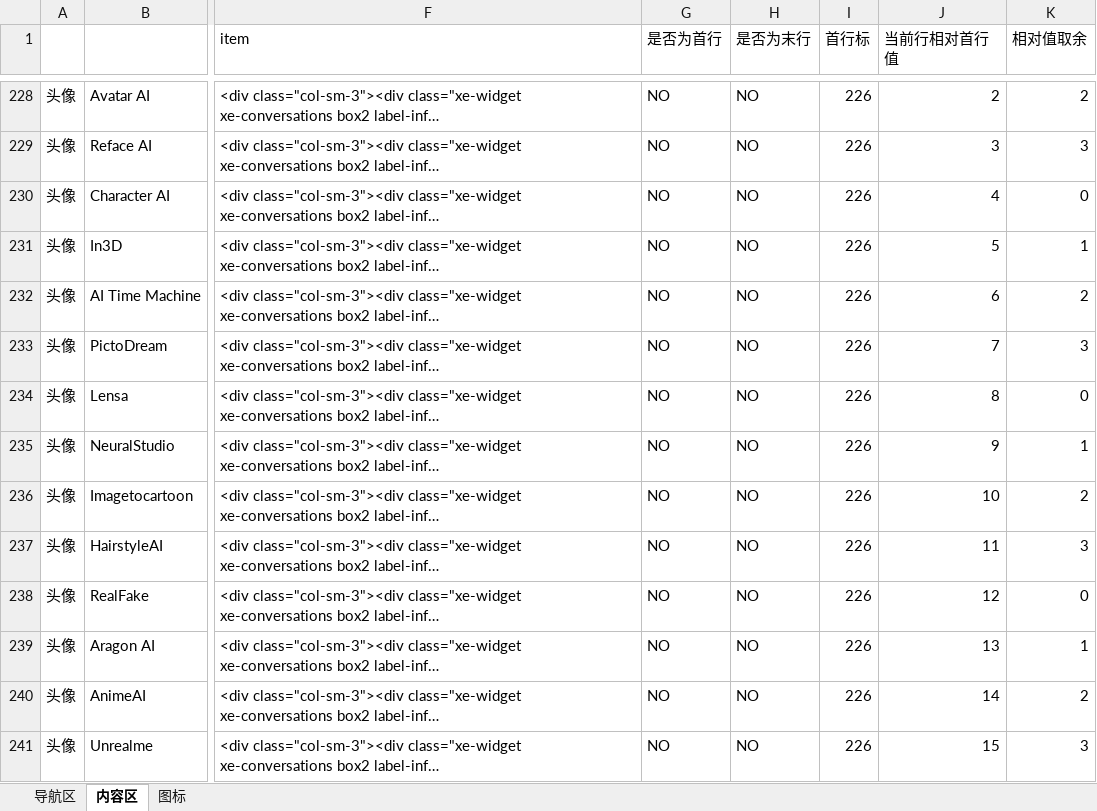
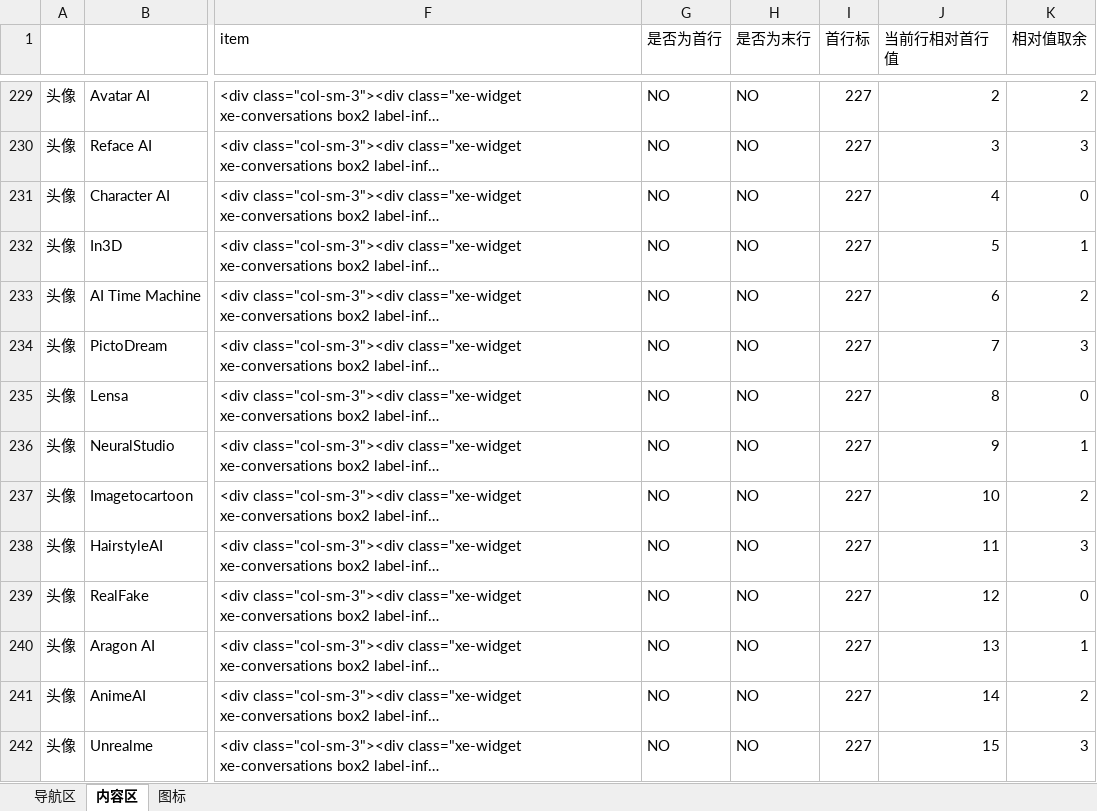
Before and after one commit to samlau0086/aidirectory, an Excel workbook: geekgpt.xlsx, sheet 内容区, drawn as a sheet; only a part is shown, gaps mark what is left out; long unchanged cells end in …; values as stored, in another font and other column widths than the file's, no borders; addresses are those after the commit; the diff covers the shown part only; the diff names each change by its address in the sheet, - before the commit and + after, or states it on an @@ line.

```diff
--- a/geekgpt.xlsx (sheet 内容区)
+++ b/geekgpt.xlsx (sheet 内容区)
-I229:I242 (首行标): 226
+I229:I242 (首行标): 227
```
Also changed, not shown: 1 added row and 804 edited cells elsewhere in this sheet, formulas that keep their value, 1 other file.
